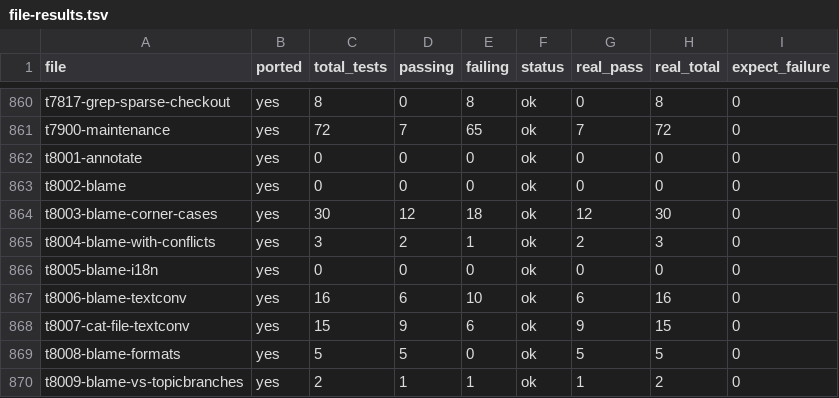
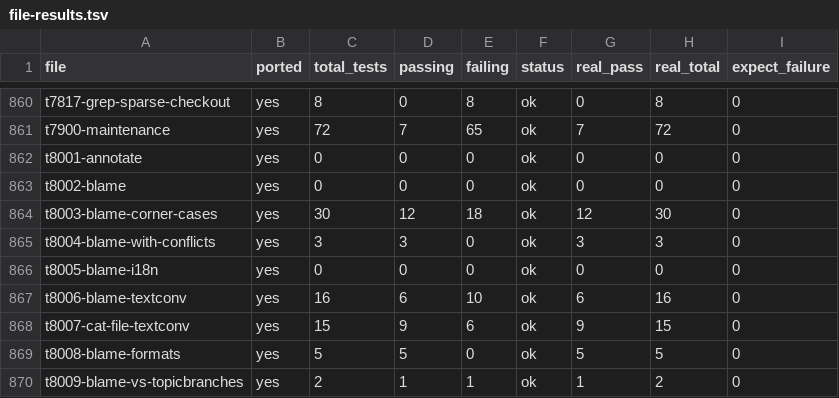
Before and after one commit to schacon/grit, a TSV file: data/file-results.tsv, drawn as a sheet; only a part is shown, gaps mark what is left out.

Commit message:
fix: make t8004-blame-with-conflicts fully pass
- Handle blame on conflicted files when file is not in HEAD tree
- Fall back to working tree content, then index conflict stages
- Create fake commit data for zero OID (uncommitted content)

```diff
--- a/data/file-results.tsv
+++ b/data/file-results.tsv
@@ -864,3 +864,3 @@ t8002-blame	yes	0	0	0	ok	0	0	0
 t8003-blame-corner-cases	yes	30	12	18	ok	12	30	0
-t8004-blame-with-conflicts	yes	3	2	1	ok	2	3	0
+t8004-blame-with-conflicts	yes	3	3	0	ok	3	3	0
 t8005-blame-i18n	yes	0	0	0	ok	0	0	0
```
Also changed, not shown: 1 other file.
